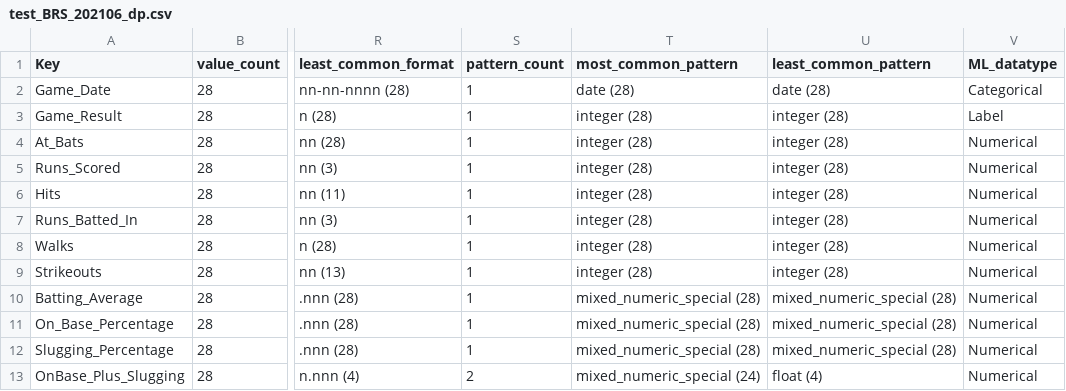
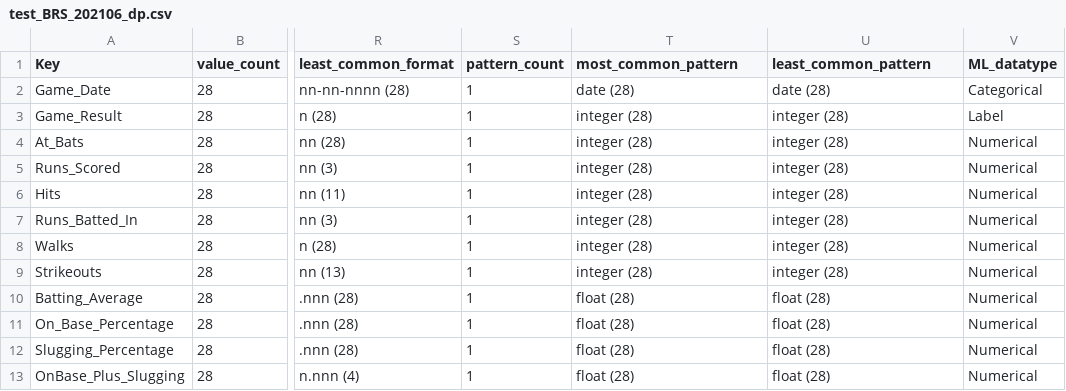
Before and after one commit to ocdqblog/DataPy, a CSV file: csv/test_BRS_202106_dp.csv, drawn as a sheet; only a part is shown, gaps mark what is left out; the diff names each change by its address in the sheet, - before the commit and + after, or states it on an @@ line.

```diff
--- a/csv/test_BRS_202106_dp.csv
+++ b/csv/test_BRS_202106_dp.csv
-T10:T12 (most_common_pattern): mixed_numeric_special (28)
+T10:T12 (most_common_pattern): float (28)
-U10:U12 (least_common_pattern): mixed_numeric_special (28)
+U10:U12 (least_common_pattern): float (28)
-S13 (pattern_count): 2
+S13 (pattern_count): 1
-T13 (most_common_pattern): mixed_numeric_special (24)
+T13 (most_common_pattern): float (28)
-U13 (least_common_pattern): float (4)
+U13 (least_common_pattern): float (28)
```
Also changed, not shown: csv/test_BRS_202104_dp.csv, csv/test_BRS_202105_dp.csv, 1 other file.
